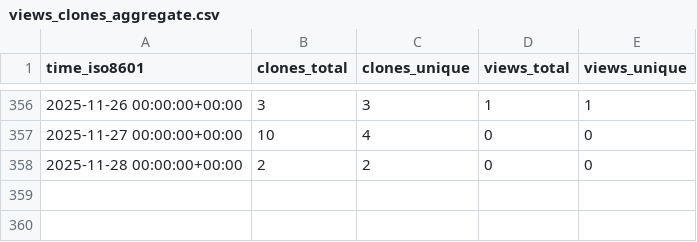
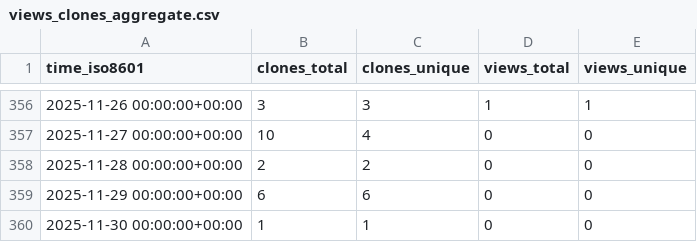
Before and after one commit to CBICA/DLICV, a CSV file: CBICA/DLICV/ghrs-data/views_clones_aggregate.csv, drawn as a sheet; only a part is shown, gaps mark what is left out; the diff names each change by its address in the sheet, - before the commit and + after, or states it on an @@ line.

```diff
--- a/CBICA/DLICV/ghrs-data/views_clones_aggregate.csv
+++ b/CBICA/DLICV/ghrs-data/views_clones_aggregate.csv
+row 359: 2025-11-29 00:00:00+00:00 | 6 | 6 | 0 | 0
+row 360: 2025-11-30 00:00:00+00:00 | 1 | 1 | 0 | 0
```
Also changed, not shown: 1 other file.
